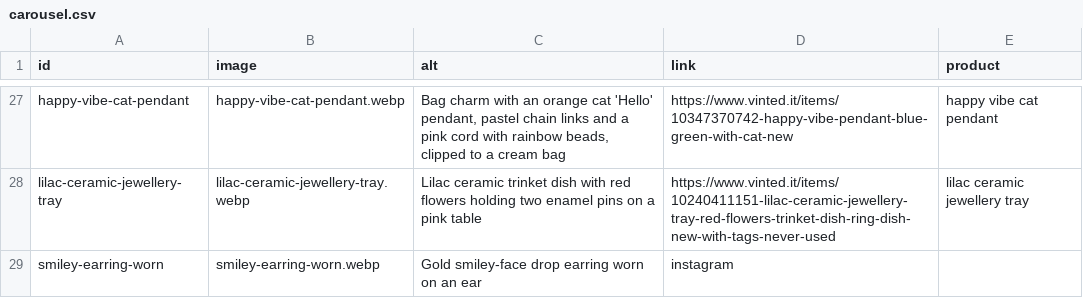
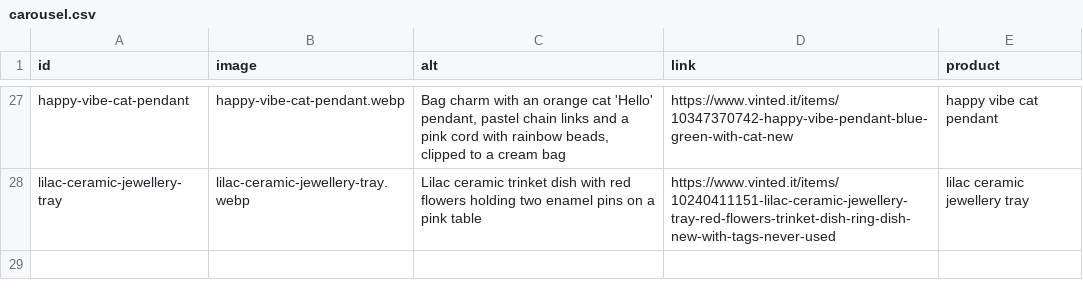
Before and after one commit to riccioeliana-gif/shop-link-launchpad, a CSV file: src/data/carousel.csv, drawn as a sheet; only a part is shown, gaps mark what is left out.

```diff
--- a/src/data/carousel.csv
+++ b/src/data/carousel.csv
@@ -28,2 +28 @@ happy-vibe-cat-pendant,happy-vibe-cat-pendant.webp,"Bag charm with an orange cat
 lilac-ceramic-jewellery-tray,lilac-ceramic-jewellery-tray.webp,Lilac ceramic trinket dish with red flowers holding two enamel pins on a pink table,https://www.vinted.it/items/10240411151-lilac-ceramic-jewellery-tray-red-flowers-trinket-dish-ring-dish-new-with-tags-never-used,lilac ceramic jewellery tray
-smiley-earring-worn,smiley-earring-worn.webp,Gold smiley-face drop earring worn on an ear,instagram,
```
